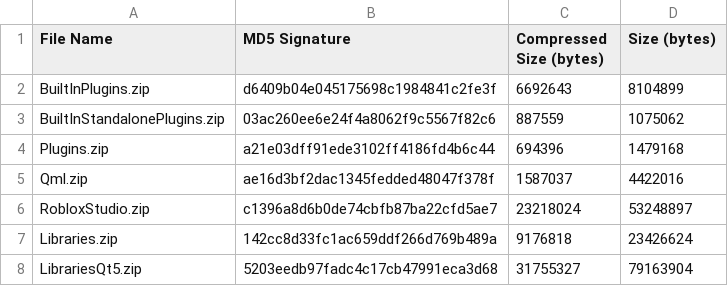
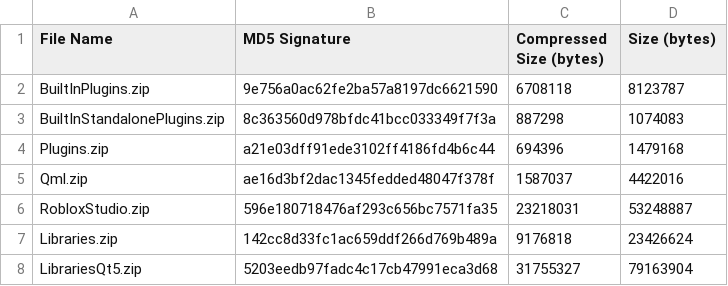
Before and after one commit to nutterthanos/Roblox-Client-Tracker, a CSV file: rbxPkgManifest.csv, drawn as a sheet; only a part is shown.

```diff
--- a/rbxPkgManifest.csv
+++ b/rbxPkgManifest.csv
@@ -1,7 +1,7 @@
 File Name,MD5 Signature,Compressed Size (bytes),Size (bytes)
-BuiltInPlugins.zip,d6409b04e045175698c1984841c2fe3f,6692643,8104899
-BuiltInStandalonePlugins.zip,03ac260ee6e24f4a8062f9c5567f82c6,887559,1075062
+BuiltInPlugins.zip,9e756a0ac62fe2ba57a8197dc6621590,6708118,8123787
+BuiltInStandalonePlugins.zip,8c363560d978bfdc41bcc033349f7f3a,887298,1074083
 Plugins.zip,a21e03dff91ede3102ff4186fd4b6c44,694396,1479168
 Qml.zip,ae16d3bf2dac1345fedded48047f378f,1587037,4422016
-RobloxStudio.zip,c1396a8d6b0de74cbfb87ba22cfd5ae7,23218024,53248897
+RobloxStudio.zip,596e180718476af293c656bc7571fa35,23218031,53248887
 Libraries.zip,142cc8d33fc1ac659ddf266d769b489a,9176818,23426624
```
Also changed, not shown: rbxManifest.csv, 6 other files.
